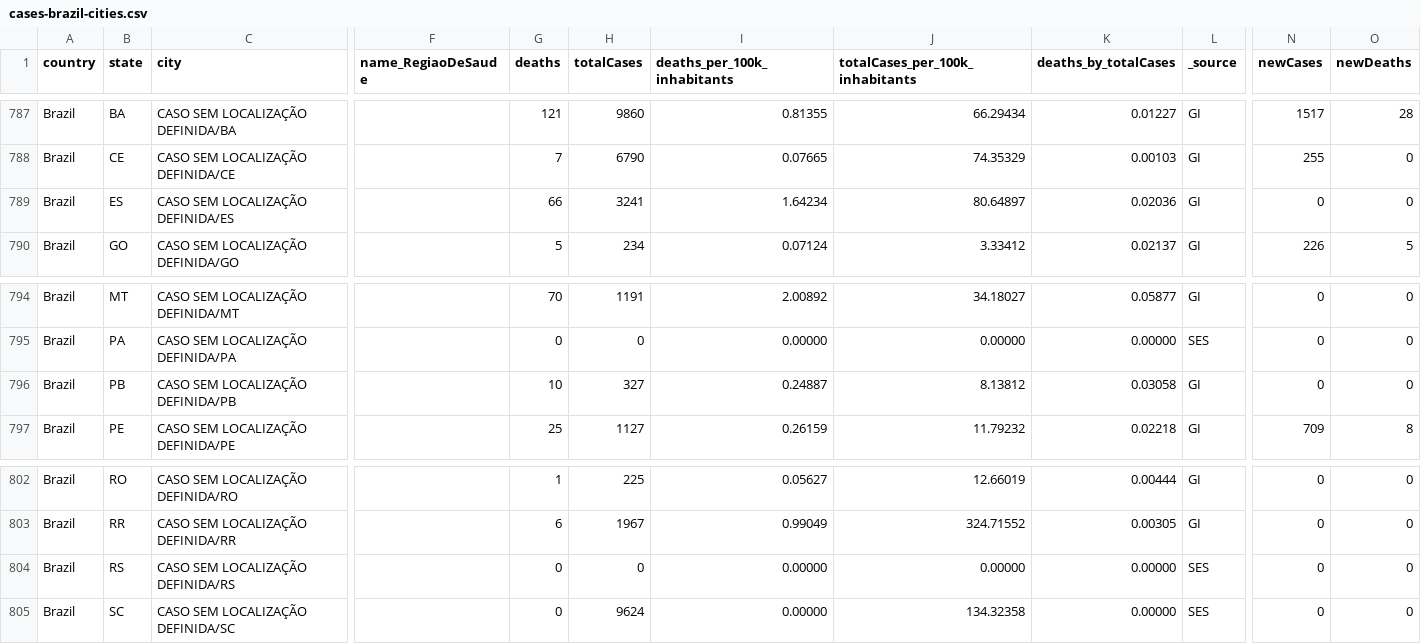
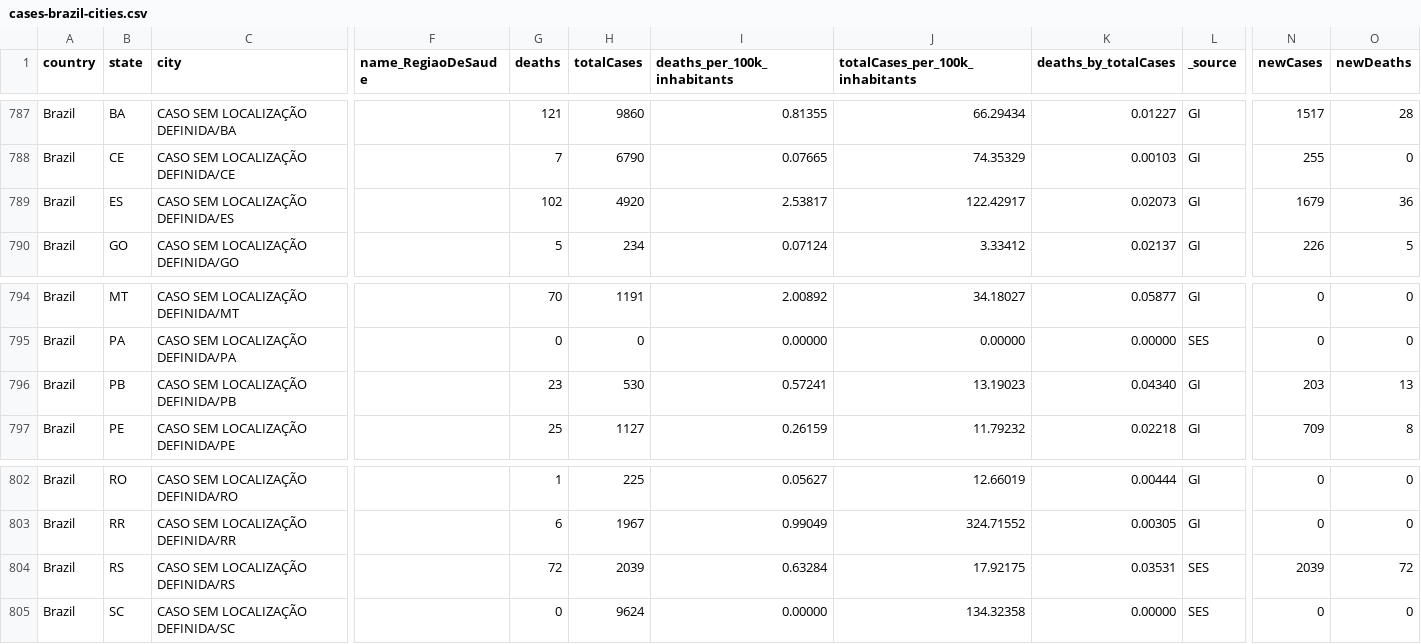
Before and after one commit to wcota/covid19br, a CSV file: cases-brazil-cities.csv, drawn as a sheet; only a part is shown, gaps mark what is left out; the diff names each change by its address in the sheet, - before the commit and + after, or states it on an @@ line.

```diff
--- a/cases-brazil-cities.csv
+++ b/cases-brazil-cities.csv
-G789 (deaths): 66
+G789 (deaths): 102
-H789 (totalCases): 3241
+H789 (totalCases): 4920
-I789 (deaths_per_100k_inhabitants): 1.64234
+I789 (deaths_per_100k_inhabitants): 2.53817
-J789 (totalCases_per_100k_inhabitants): 80.64897
+J789 (totalCases_per_100k_inhabitants): 122.42917
-K789 (deaths_by_totalCases): 0.02036
+K789 (deaths_by_totalCases): 0.02073
-N789 (newCases): 0
+N789 (newCases): 1679
-O789 (newDeaths): 0
+O789 (newDeaths): 36
-G796 (deaths): 10
+G796 (deaths): 23
-H796 (totalCases): 327
+H796 (totalCases): 530
-I796 (deaths_per_100k_inhabitants): 0.24887
+I796 (deaths_per_100k_inhabitants): 0.57241
-J796 (totalCases_per_100k_inhabitants): 8.13812
+J796 (totalCases_per_100k_inhabitants): 13.19023
-K796 (deaths_by_totalCases): 0.03058
+K796 (deaths_by_totalCases): 0.04340
-N796 (newCases): 0
+N796 (newCases): 203
-O796 (newDeaths): 0
+O796 (newDeaths): 13
-G804 (deaths): 0
+G804 (deaths): 72
-H804 (totalCases): 0
+H804 (totalCases): 2039
-I804 (deaths_per_100k_inhabitants): 0.00000
+I804 (deaths_per_100k_inhabitants): 0.63284
-J804 (totalCases_per_100k_inhabitants): 0.00000
+J804 (totalCases_per_100k_inhabitants): 17.92175
-K804 (deaths_by_totalCases): 0.00000
+K804 (deaths_by_totalCases): 0.03531
-N804 (newCases): 0
+N804 (newCases): 2039
-O804 (newDeaths): 0
+O804 (newDeaths): 72
```
Also changed, not shown: cases-brazil-states.csv, cases-brazil-total.csv, 2 other files.
